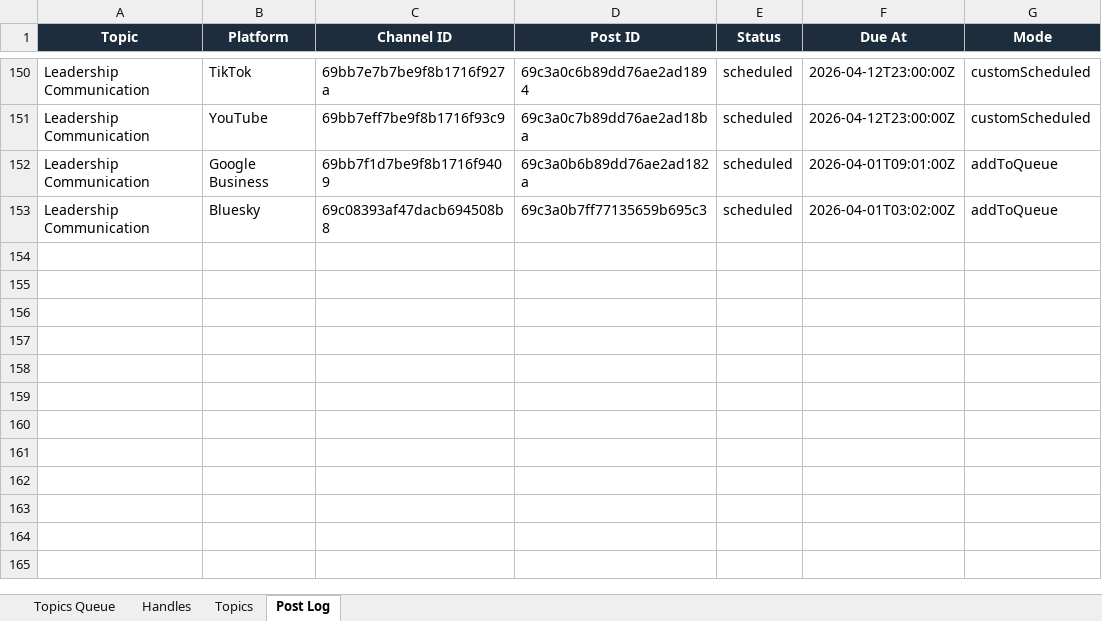
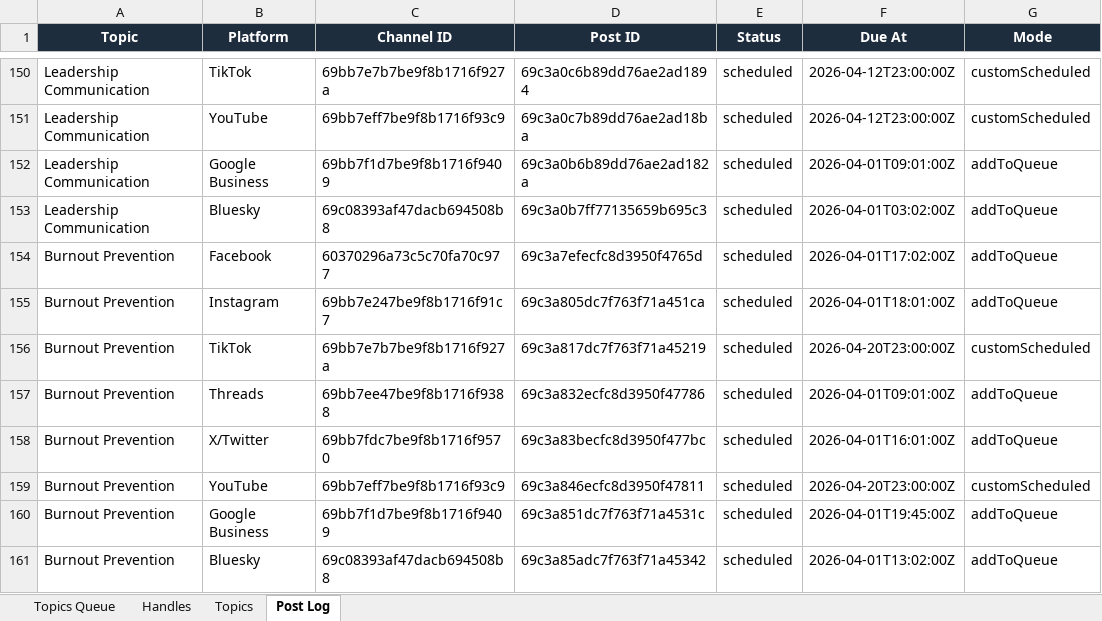
Before and after one commit to jonno-alt/social-images, an Excel workbook: data/handle-database.xlsx, sheet Post Log, drawn as a sheet; only a part is shown, gaps mark what is left out; values as stored, in another font and other column widths than the file's, no borders; the diff names each change by its address in the sheet, - before the commit and + after, or states it on an @@ line.

Commit message:
Update handle database — Burnout Prevention

```diff
--- a/data/handle-database.xlsx (sheet Post Log)
+++ b/data/handle-database.xlsx (sheet Post Log)
+row 154: Burnout Prevention | Facebook | 60370296a73c5c70fa70c977 | 69c3a7efecfc8d3950f4765d | scheduled | 2026-04-01T17:02:00Z | addToQueue
+row 155: Burnout Prevention | Instagram | 69bb7e247be9f8b1716f91c7 | 69c3a805dc7f763f71a451ca | scheduled | 2026-04-01T18:01:00Z | addToQueue
+row 156: Burnout Prevention | TikTok | 69bb7e7b7be9f8b1716f927a | 69c3a817dc7f763f71a45219 | scheduled | 2026-04-20T23:00:00Z | customScheduled
+row 157: Burnout Prevention | Threads | 69bb7ee47be9f8b1716f9388 | 69c3a832ecfc8d3950f47786 | scheduled | 2026-04-01T09:01:00Z | addToQueue
+row 158: Burnout Prevention | X/Twitter | 69bb7fdc7be9f8b1716f9570 | 69c3a83becfc8d3950f477bc | scheduled | 2026-04-01T16:01:00Z | addToQueue
+row 159: Burnout Prevention | YouTube | 69bb7eff7be9f8b1716f93c9 | 69c3a846ecfc8d3950f47811 | scheduled | 2026-04-20T23:00:00Z | customScheduled
+row 160: Burnout Prevention | Google Business | 69bb7f1d7be9f8b1716f9409 | 69c3a851dc7f763f71a4531c | scheduled | 2026-04-01T19:45:00Z | addToQueue
+row 161: Burnout Prevention | Bluesky | 69c08393af47dacb694508b8 | 69c3a85adc7f763f71a45342 | scheduled | 2026-04-01T13:02:00Z | addToQueue
```
Also changed, not shown: sheet Handles, sheet Topics, sheet Topics Queue.
